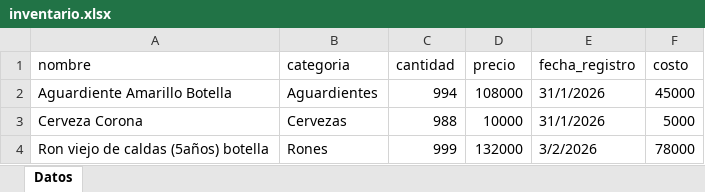
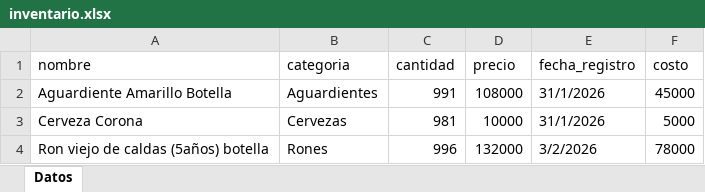
Before and after one commit to esjim01/LasTrompetasPos.github.oi, an Excel workbook: data/inventario.xlsx, sheet Datos, drawn as a sheet; values as stored, in another font and other column widths than the file's, no borders; the diff names each change by its address in the sheet, - before the commit and + after, or states it on an @@ line.

```diff
--- a/data/inventario.xlsx (sheet Datos)
+++ b/data/inventario.xlsx (sheet Datos)
-C2 (cantidad): 994
+C2 (cantidad): 991
-C3 (cantidad): 988
+C3 (cantidad): 981
-C4 (cantidad): 999
+C4 (cantidad): 996
```
Also changed, not shown: data/ventas.xlsx, 1 other file.
